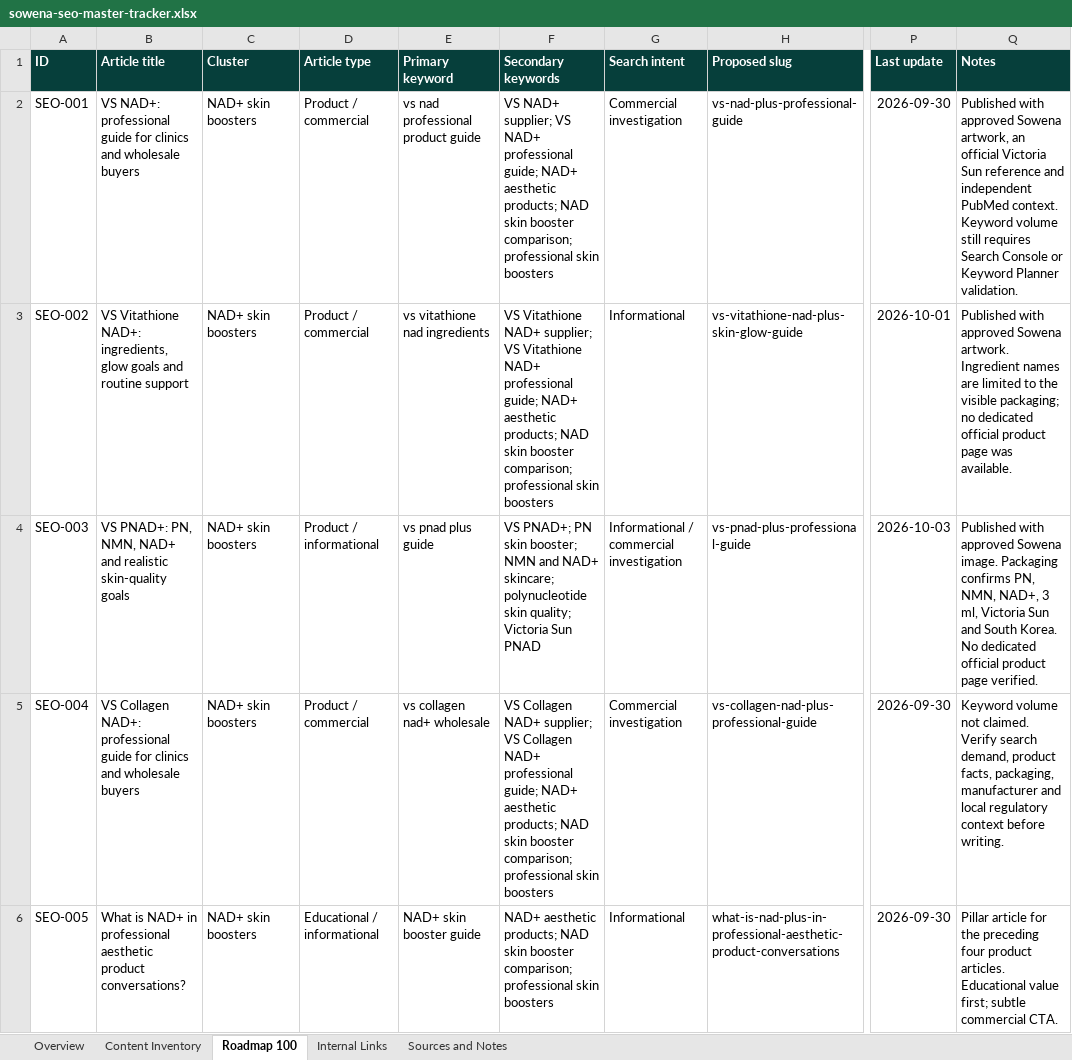
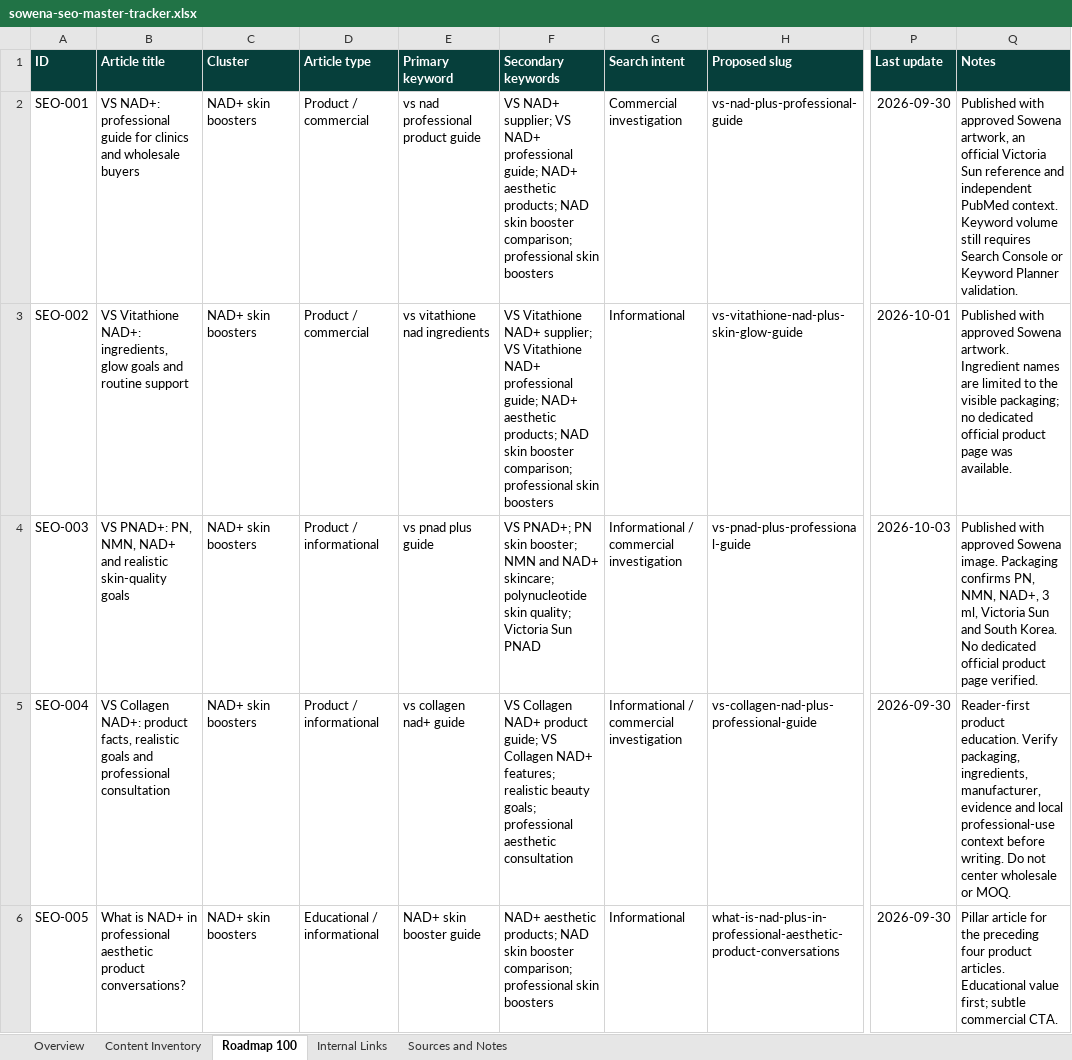
Before and after one commit to sowenabeauty/sowena-beauty-website, an Excel workbook: seo-automation/sowena-seo-master-tracker.xlsx, sheet Roadmap 100, drawn as a sheet; only a part is shown, gaps mark what is left out; values as stored, in another font and other column widths than the file's, no borders; conditional formats and table styles not drawn; the diff covers the shown part only; the diff names each change by its address in the sheet, - before the commit and + after, or states it on an @@ line.

```diff
--- a/seo-automation/sowena-seo-master-tracker.xlsx (sheet Roadmap 100)
+++ b/seo-automation/sowena-seo-master-tracker.xlsx (sheet Roadmap 100)
-B5 (Article title): …Collagen NAD+: professional guide for clinics and wholesale buyers
+B5 (Article title): …Collagen NAD+: product facts, realistic goals and professional consultation
-D5 (Article type): Product / commercial
+D5 (Article type): Product / informational
-E5 (Primary keyword): vs collagen nad+ wholesale
+E5 (Primary keyword): vs collagen nad+ guide
-F5 (Secondary keywords): …Collagen NAD+ supplier; VS Collagen NAD+ professional guide; NAD+ aesthetic products; NAD skin booster comparison; professional skin boosters
+F5 (Secondary keywords): …Collagen NAD+ product guide; VS Collagen NAD+ features; realistic beauty goals; professional aesthetic consultation
-G5 (Search intent): Commercial investigation
+G5 (Search intent): Informational / commercial investigation
-Q5 (Notes): Keyword volume not claimed. Verify search demand, product facts, packaging, manufacturer and local regulatory context before writing.
+Q5 (Notes): Reader-first product education. Verify packaging, ingredients, manufacturer, evidence and local professional-use context before writing. Do not center wholesale or MOQ.
```
Also changed, not shown: 2 added rows and 567 edited cells elsewhere in this sheet, sheet Overview, 3 other files.
